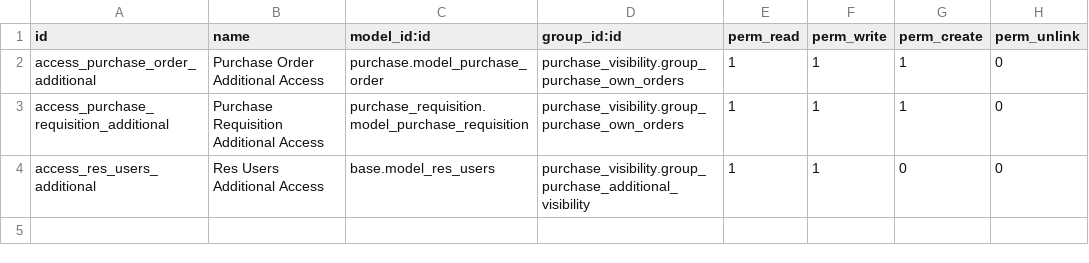
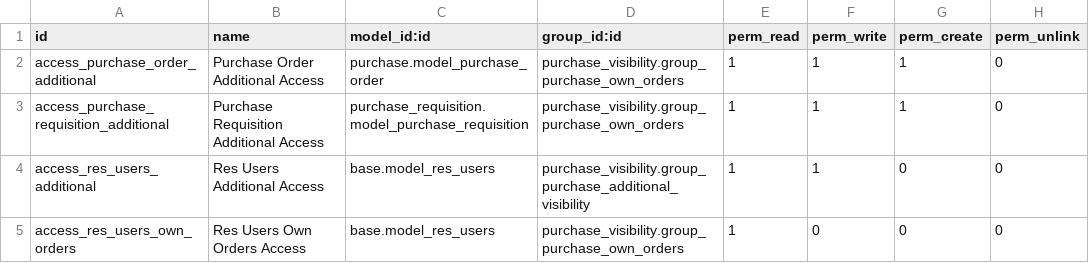
Before and after one commit to antonioqueb/purchase_visibility, a CSV file: security/ir.model.access.csv, drawn as a sheet; the diff names each change by its address in the sheet, - before the commit and + after, or states it on an @@ line.

Commit message:
Up

```diff
--- a/security/ir.model.access.csv
+++ b/security/ir.model.access.csv
+row 5: access_res_users_own_orders | Res Users Own Orders Access | base.model_res_users | purchase_visibility.group_purchase_own_orders | 1 | 0 | 0 | 0
```
